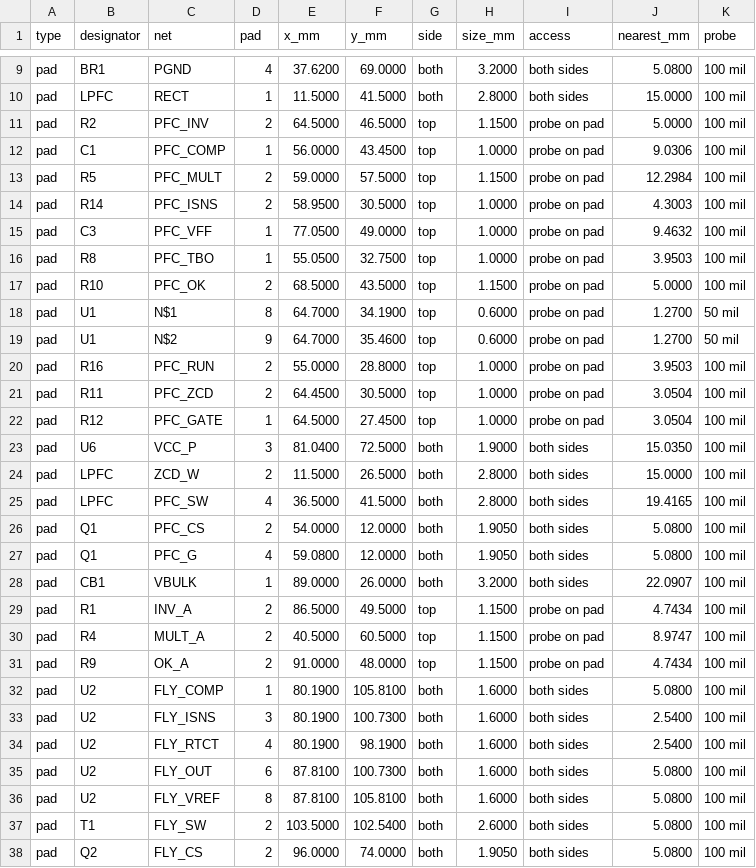
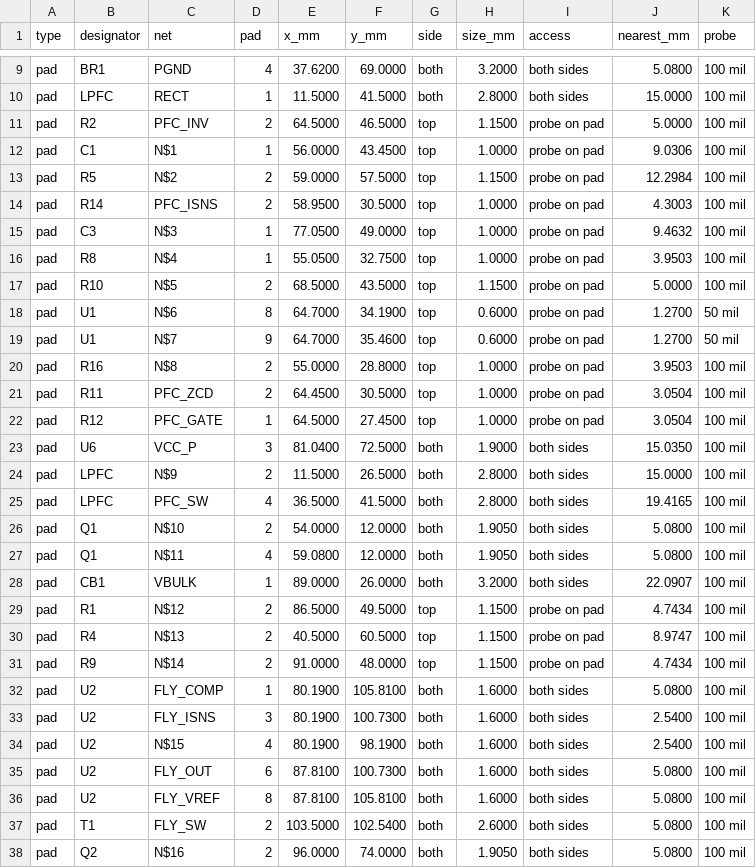
Before and after one commit to srinivasan-fh/si-eda, a CSV file: examples/smps-230vac-5-48v/fabrication/assembly/smps_230vac-test_points.csv, drawn as a sheet; only a part is shown, gaps mark what is left out; the diff covers the shown part only.

```diff
--- a/examples/smps-230vac-5-48v/fabrication/assembly/smps_230vac-test_points.csv
+++ b/examples/smps-230vac-5-48v/fabrication/assembly/smps_230vac-test_points.csv
@@ -11,11 +11,11 @@ pad,LPFC,RECT,1,11.5000,41.5000,both,2.8000,both sides,15.0000,100 mil
 pad,R2,PFC_INV,2,64.5000,46.5000,top,1.1500,probe on pad,5.0000,100 mil
-pad,C1,PFC_COMP,1,56.0000,43.4500,top,1.0000,probe on pad,9.0306,100 mil
-pad,R5,PFC_MULT,2,59.0000,57.5000,top,1.1500,probe on pad,12.2984,100 mil
+pad,C1,N$1,1,56.0000,43.4500,top,1.0000,probe on pad,9.0306,100 mil
+pad,R5,N$2,2,59.0000,57.5000,top,1.1500,probe on pad,12.2984,100 mil
 pad,R14,PFC_ISNS,2,58.9500,30.5000,top,1.0000,probe on pad,4.3003,100 mil
-pad,C3,PFC_VFF,1,77.0500,49.0000,top,1.0000,probe on pad,9.4632,100 mil
-pad,R8,PFC_TBO,1,55.0500,32.7500,top,1.0000,probe on pad,3.9503,100 mil
-pad,R10,PFC_OK,2,68.5000,43.5000,top,1.1500,probe on pad,5.0000,100 mil
-pad,U1,N$1,8,64.7000,34.1900,top,0.6000,probe on pad,1.2700,50 mil
-pad,U1,N$2,9,64.7000,35.4600,top,0.6000,probe on pad,1.2700,50 mil
-pad,R16,PFC_RUN,2,55.0000,28.8000,top,1.0000,probe on pad,3.9503,100 mil
+pad,C3,N$3,1,77.0500,49.0000,top,1.0000,probe on pad,9.4632,100 mil
+pad,R8,N$4,1,55.0500,32.7500,top,1.0000,probe on pad,3.9503,100 mil
+pad,R10,N$5,2,68.5000,43.5000,top,1.1500,probe on pad,5.0000,100 mil
+pad,U1,N$6,8,64.7000,34.1900,top,0.6000,probe on pad,1.2700,50 mil
+pad,U1,N$7,9,64.7000,35.4600,top,0.6000,probe on pad,1.2700,50 mil
+pad,R16,N$8,2,55.0000,28.8000,top,1.0000,probe on pad,3.9503,100 mil
 pad,R11,PFC_ZCD,2,64.4500,30.5000,top,1.0000,probe on pad,3.0504,100 mil
@@ -23,13 +23,13 @@ pad,R12,PFC_GATE,1,64.5000,27.4500,top,1.0000,probe on pad,3.0504,100 mil
 pad,U6,VCC_P,3,81.0400,72.5000,both,1.9000,both sides,15.0350,100 mil
-pad,LPFC,ZCD_W,2,11.5000,26.5000,both,2.8000,both sides,15.0000,100 mil
+pad,LPFC,N$9,2,11.5000,26.5000,both,2.8000,both sides,15.0000,100 mil
 pad,LPFC,PFC_SW,4,36.5000,41.5000,both,2.8000,both sides,19.4165,100 mil
-pad,Q1,PFC_CS,2,54.0000,12.0000,both,1.9050,both sides,5.0800,100 mil
-pad,Q1,PFC_G,4,59.0800,12.0000,both,1.9050,both sides,5.0800,100 mil
+pad,Q1,N$10,2,54.0000,12.0000,both,1.9050,both sides,5.0800,100 mil
+pad,Q1,N$11,4,59.0800,12.0000,both,1.9050,both sides,5.0800,100 mil
 pad,CB1,VBULK,1,89.0000,26.0000,both,3.2000,both sides,22.0907,100 mil
-pad,R1,INV_A,2,86.5000,49.5000,top,1.1500,probe on pad,4.7434,100 mil
-pad,R4,MULT_A,2,40.5000,60.5000,top,1.1500,probe on pad,8.9747,100 mil
-pad,R9,OK_A,2,91.0000,48.0000,top,1.1500,probe on pad,4.7434,100 mil
+pad,R1,N$12,2,86.5000,49.5000,top,1.1500,probe on pad,4.7434,100 mil
+pad,R4,N$13,2,40.5000,60.5000,top,1.1500,probe on pad,8.9747,100 mil
+pad,R9,N$14,2,91.0000,48.0000,top,1.1500,probe on pad,4.7434,100 mil
 pad,U2,FLY_COMP,1,80.1900,105.8100,both,1.6000,both sides,5.0800,100 mil
 pad,U2,FLY_ISNS,3,80.1900,100.7300,both,1.6000,both sides,2.5400,100 mil
-pad,U2,FLY_RTCT,4,80.1900,98.1900,both,1.6000,both sides,2.5400,100 mil
+pad,U2,N$15,4,80.1900,98.1900,both,1.6000,both sides,2.5400,100 mil
 pad,U2,FLY_OUT,6,87.8100,100.7300,both,1.6000,both sides,5.0800,100 mil
@@ -37,2 +37,2 @@ pad,U2,FLY_VREF,8,87.8100,105.8100,both,1.6000,both sides,5.0800,100 mil
 pad,T1,FLY_SW,2,103.5000,102.5400,both,2.6000,both sides,5.0800,100 mil
-pad,Q2,FLY_CS,2,96.0000,74.0000,both,1.9050,both sides,5.0800,100 mil
+pad,Q2,N$16,2,96.0000,74.0000,both,1.9050,both sides,5.0800,100 mil
```
Also changed, not shown: 16 edited cells elsewhere in this file, examples/smps-230vac-5-48v/fabrication/assembly/smps_230vac-bom_assembly.csv, examples/smps-230vac-5-48v/fabrication/assembly/smps_230vac-cpl.csv, 28 other files.
